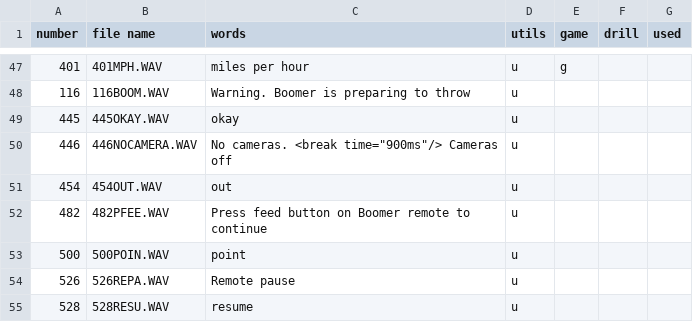
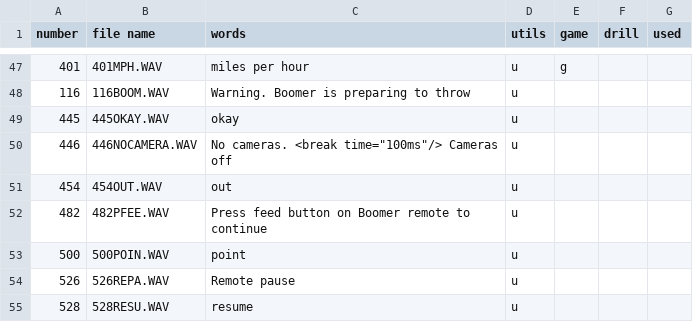
Before and after one commit to davidcjordan/tts_polly, a CSV file: boomer_wav_files.csv, drawn as a sheet; only a part is shown, gaps mark what is left out.

Commit message:
testing 100 ms pause

```diff
--- a/boomer_wav_files.csv
+++ b/boomer_wav_files.csv
@@ -49,3 +49,3 @@ number,file name,words,utils,game,drill,used
 445,445OKAY.WAV,okay,u,,,
-446,446NOCAMERA.WAV,No cameras. <break time="900ms"/> Cameras off,u,,,
+446,446NOCAMERA.WAV,No cameras. <break time="100ms"/> Cameras off,u,,,
 454,454OUT.WAV,out,u,,,
```
